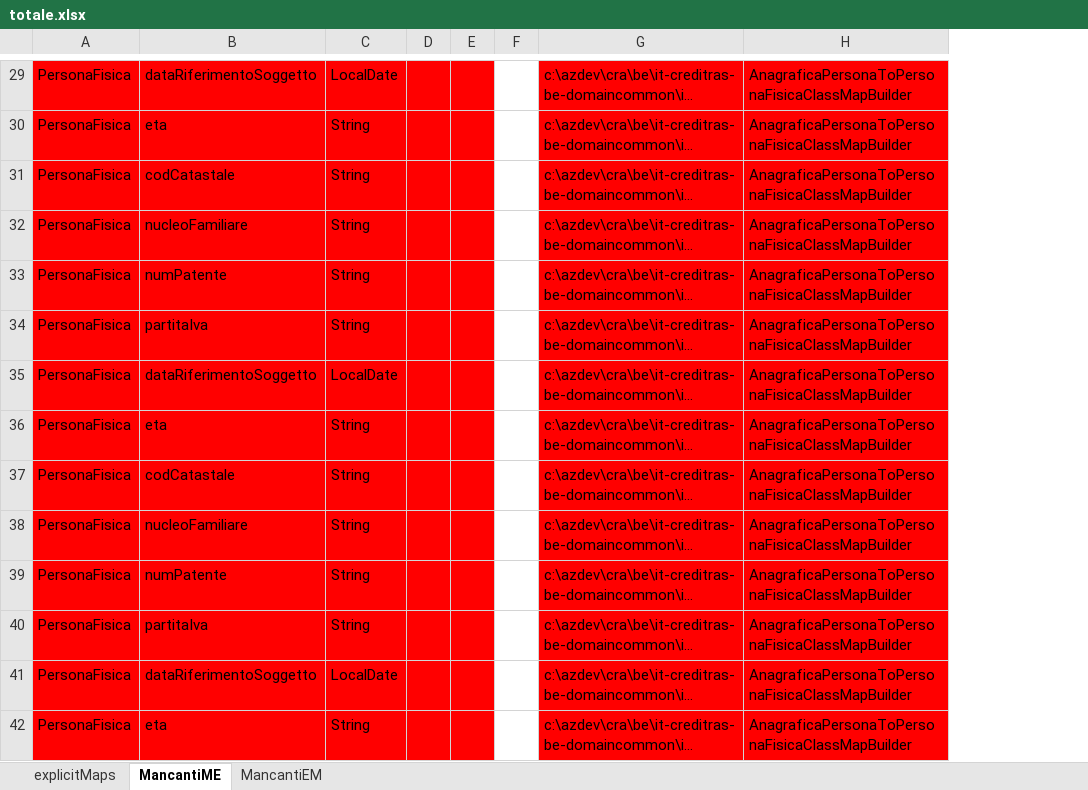
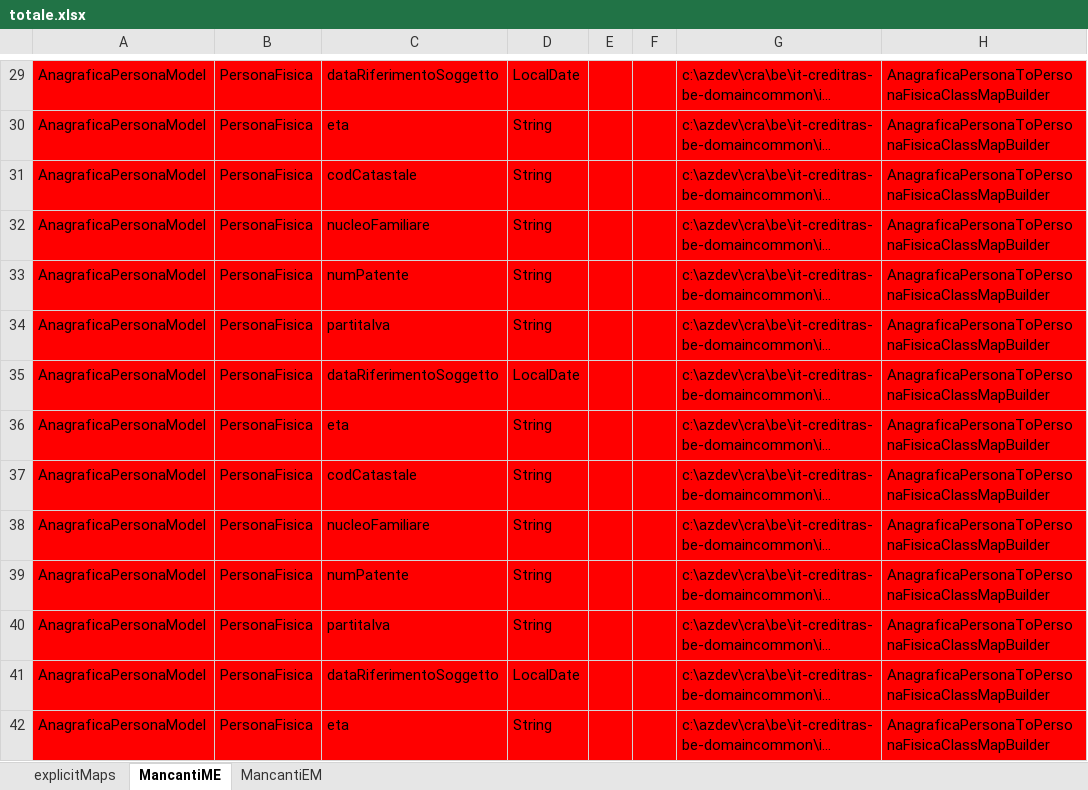
Before and after one commit to MargheritAxen/com-analisi-funzionale, an Excel workbook: totale.xlsx, sheet MancantiME, drawn as a sheet; only a part is shown, gaps mark what is left out; long unchanged cells end in …; values as stored, in another font and other column widths than the file's, no borders; removed rows and columns are numbered as before the commit, all else as after; the diff covers the shown part only; the diff names each change by its address in the sheet, - before the commit and + after, or states it on an @@ line.

```diff
--- a/totale.xlsx (sheet MancantiME)
+++ b/totale.xlsx (sheet MancantiME)
+column A, rows 29-42: all AnagraficaPersonaModel
-column D, empty
-F29:F42 fill: none
+F29:F42 fill: #FF0000
```
Also changed, not shown: 3 edited cells and cell formats elsewhere in this sheet, sheet explicitMaps, sheet MancantiEM, 1 other file.
